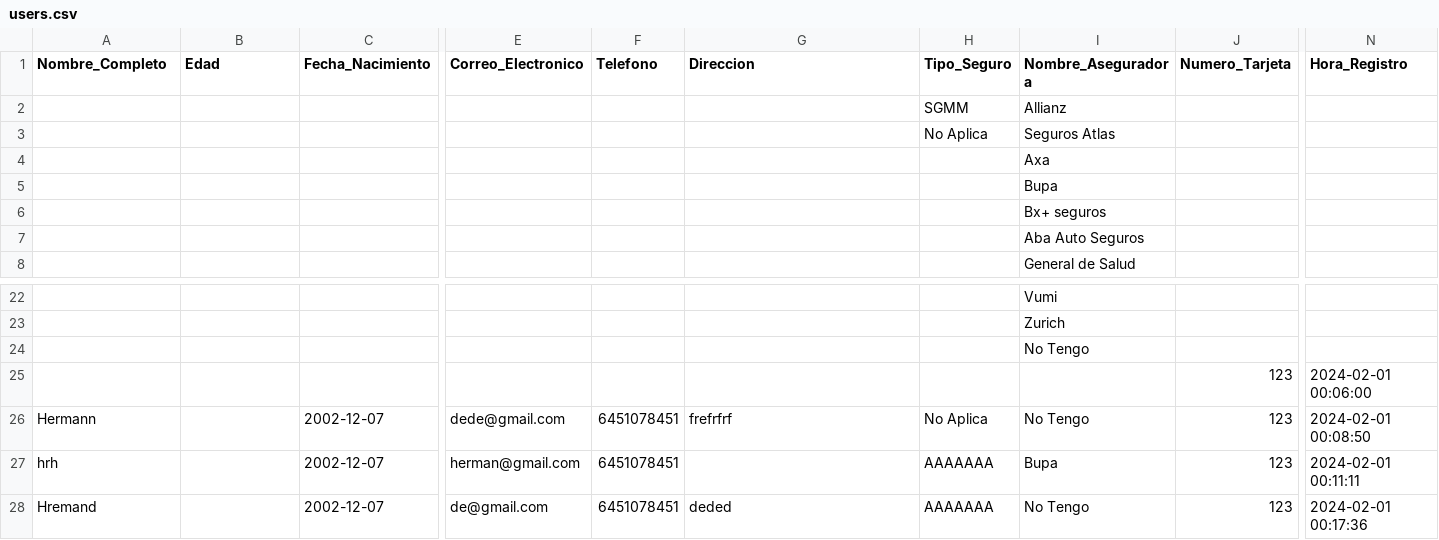
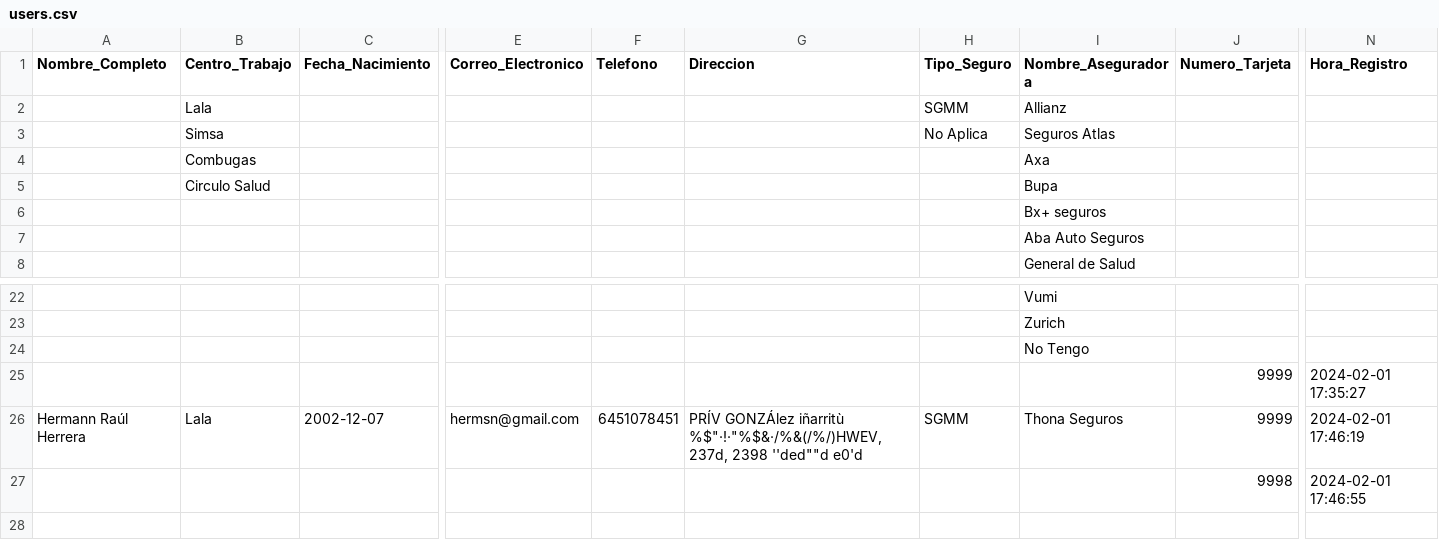
Before and after one commit to HermannRH/deskovernxtgen, a CSV file: users.csv, drawn as a sheet; only a part is shown, gaps mark what is left out; removed rows and columns are numbered as before the commit, all else as after; rows hold the shown columns only; the diff names each change by its address in the sheet, - before the commit and + after, or states it on an @@ line.

```diff
--- a/users.csv
+++ b/users.csv
-B1: Edad
+B1: Centro_Trabajo
-B2 (Centro_Trabajo): (empty)
+B2 (Centro_Trabajo): Lala
-B3 (Centro_Trabajo): (empty)
+B3 (Centro_Trabajo): Simsa
-B4 (Centro_Trabajo): (empty)
+B4 (Centro_Trabajo): Combugas
-B5 (Centro_Trabajo): (empty)
+B5 (Centro_Trabajo): Circulo Salud
-row 25:  |  |  |  |  |  |  |  | 123 | 2024-02-01 00:06:00
+row 25:  |  |  |  |  |  |  |  | 9999 | 2024-02-01 17:35:27
-A26 (Nombre_Completo): Hermann
+A26 (Nombre_Completo): Hermann Raúl Herrera
-B26 (Centro_Trabajo): (empty)
+B26 (Centro_Trabajo): Lala
-E26 (Correo_Electronico): dede@gmail.com
+E26 (Correo_Electronico): hermsn@gmail.com
-G26 (Direccion): frefrfrf
+G26 (Direccion): PRÍV GONZÁlez iñarritù %$"·!·"%$&·/%&(/%/)HWEV, 237d, 2398 ''ded""d e0'd
-H26 (Tipo_Seguro): No Aplica
+H26 (Tipo_Seguro): SGMM
-I26 (Nombre_Aseguradora): No Tengo
+I26 (Nombre_Aseguradora): Thona Seguros
-J26 (Numero_Tarjeta): 123
+J26 (Numero_Tarjeta): 9999
-N26 (Hora_Registro): 2024-02-01 00:08:50
+N26 (Hora_Registro): 2024-02-01 17:46:19
-row 27: hrh |  | 2002-12-07 | herman@gmail.com | 6451078451 |  | AAAAAAA | Bupa | 123 | 2024-02-01 00:11:11
-row 28: Hremand |  | 2002-12-07 | de@gmail.com | 6451078451 | deded | AAAAAAA | No Tengo | 123 | 2024-02-01 00:17:36
+row 27:  |  |  |  |  |  |  |  | 9998 | 2024-02-01 17:46:55
```
Also changed, not shown: 8 other files.
